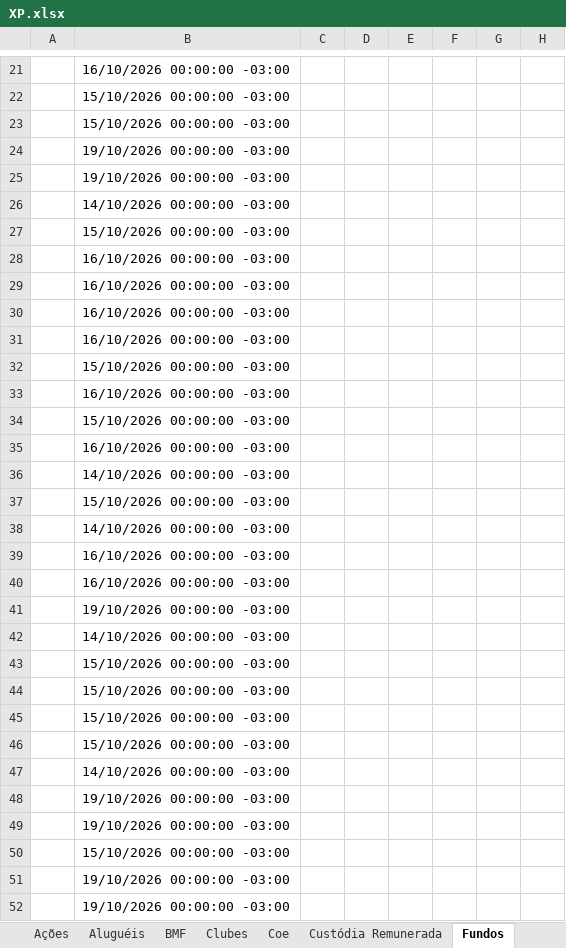
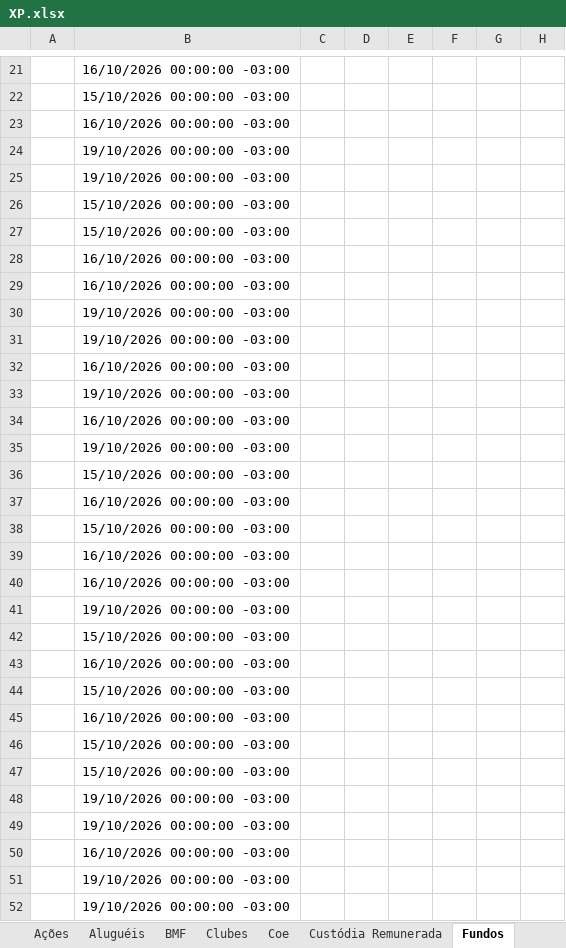
Before and after one commit to AloacaoMWealth/alocationmwealth, an Excel workbook: posicoes/XP.xlsx, sheet Fundos, drawn as a sheet; only a part is shown, gaps mark what is left out; values as stored, in another font and other column widths than the file's, no borders; the diff covers the shown part only; the diff names each change by its address in the sheet, - before the commit and + after, or states it on an @@ line.

```diff
--- a/posicoes/XP.xlsx (sheet Fundos)
+++ b/posicoes/XP.xlsx (sheet Fundos)
-B23: 15/10/2026 00:00:00 -03:00
+B23: 16/10/2026 00:00:00 -03:00
-B26: 14/10/2026 00:00:00 -03:00
+B26: 15/10/2026 00:00:00 -03:00
-B30:B31: 16/10/2026 00:00:00 -03:00
+B30:B31: 19/10/2026 00:00:00 -03:00
-B32: 15/10/2026 00:00:00 -03:00
+B32: 16/10/2026 00:00:00 -03:00
-B33: 16/10/2026 00:00:00 -03:00
+B33: 19/10/2026 00:00:00 -03:00
-B34: 15/10/2026 00:00:00 -03:00
+B34: 16/10/2026 00:00:00 -03:00
-B35: 16/10/2026 00:00:00 -03:00
+B35: 19/10/2026 00:00:00 -03:00
-B36: 14/10/2026 00:00:00 -03:00
+B36: 15/10/2026 00:00:00 -03:00
-B37: 15/10/2026 00:00:00 -03:00
+B37: 16/10/2026 00:00:00 -03:00
-B38: 14/10/2026 00:00:00 -03:00
+B38: 15/10/2026 00:00:00 -03:00
-B42: 14/10/2026 00:00:00 -03:00
+B42: 15/10/2026 00:00:00 -03:00
-B43: 15/10/2026 00:00:00 -03:00
+B43: 16/10/2026 00:00:00 -03:00
-B45: 15/10/2026 00:00:00 -03:00
+B45: 16/10/2026 00:00:00 -03:00
-B47: 14/10/2026 00:00:00 -03:00
+B47: 15/10/2026 00:00:00 -03:00
-B50: 15/10/2026 00:00:00 -03:00
+B50: 16/10/2026 00:00:00 -03:00
```
Also changed, not shown: 126 edited cells elsewhere in this sheet, sheet Renda Fixa, sheet Previdência, sheet Fundos Imobiliários, sheet Financeiro, sheet Proventos, sheet Ações, 2 more sheets, posicoes/BTG.xlsx, 1 other file.
